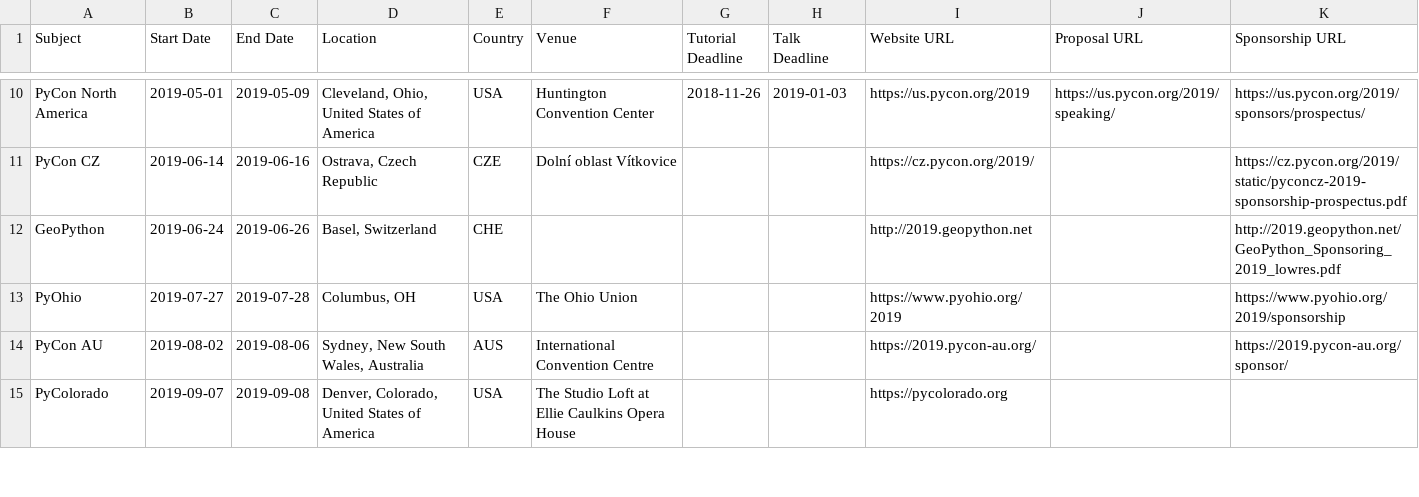
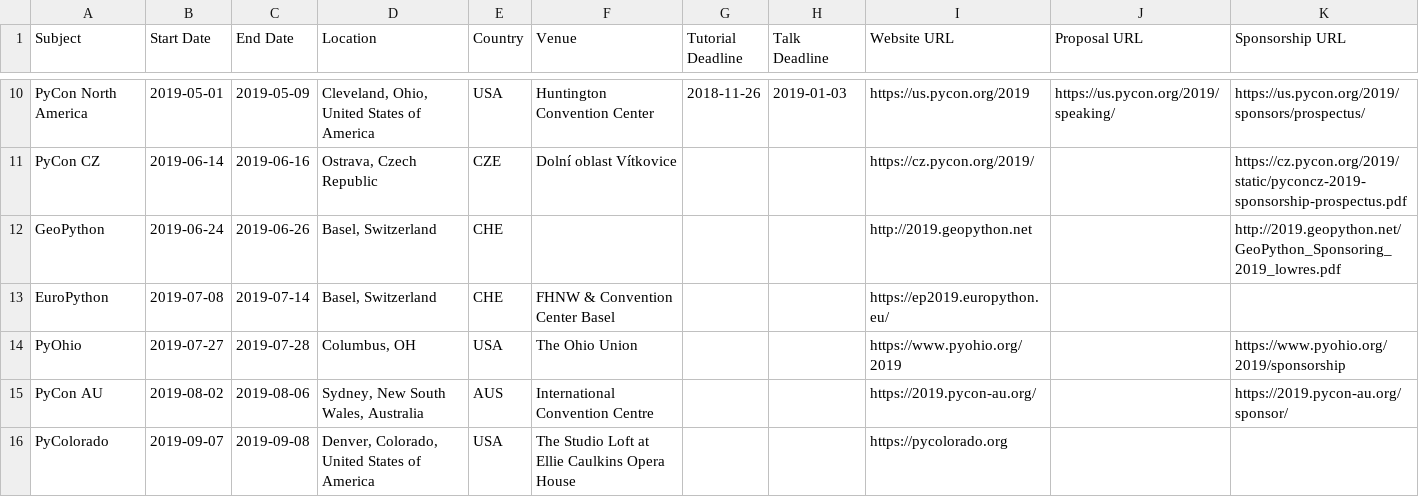
Before and after one commit to python-organizers/conferences, a CSV file: 2019.csv, drawn as a sheet; only a part is shown, gaps mark what is left out; the diff names each change by its address in the sheet, - before the commit and + after, or states it on an @@ line.

Commit message:
Added EuroPython

```diff
--- a/2019.csv
+++ b/2019.csv
+row 13: EuroPython | 2019-07-08 | 2019-07-14 | Basel, Switzerland | CHE | FHNW & Convention Center Basel |  |  | https://ep2019.europython.eu/
```
